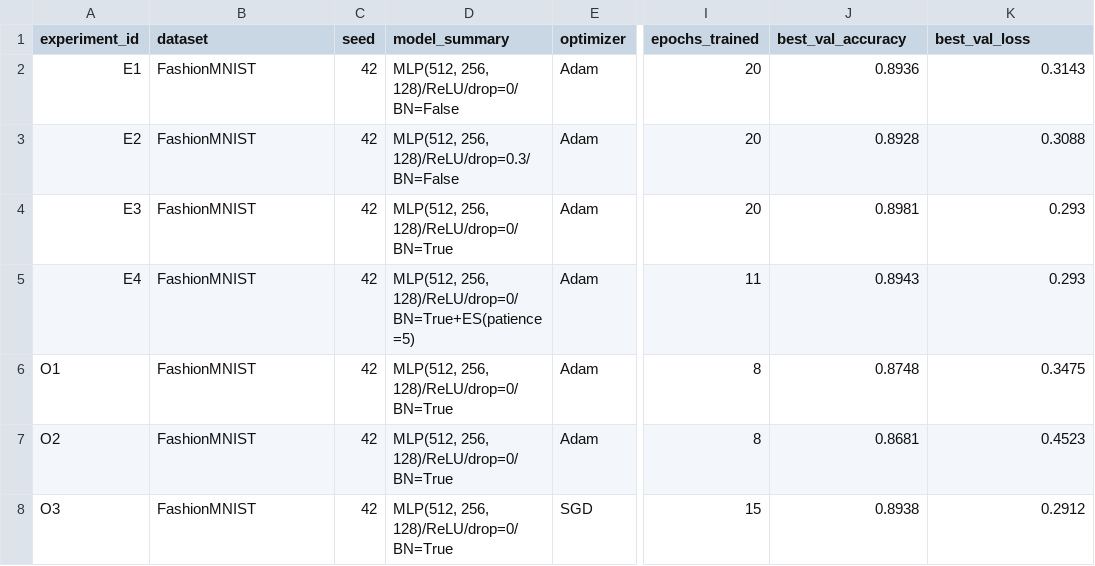
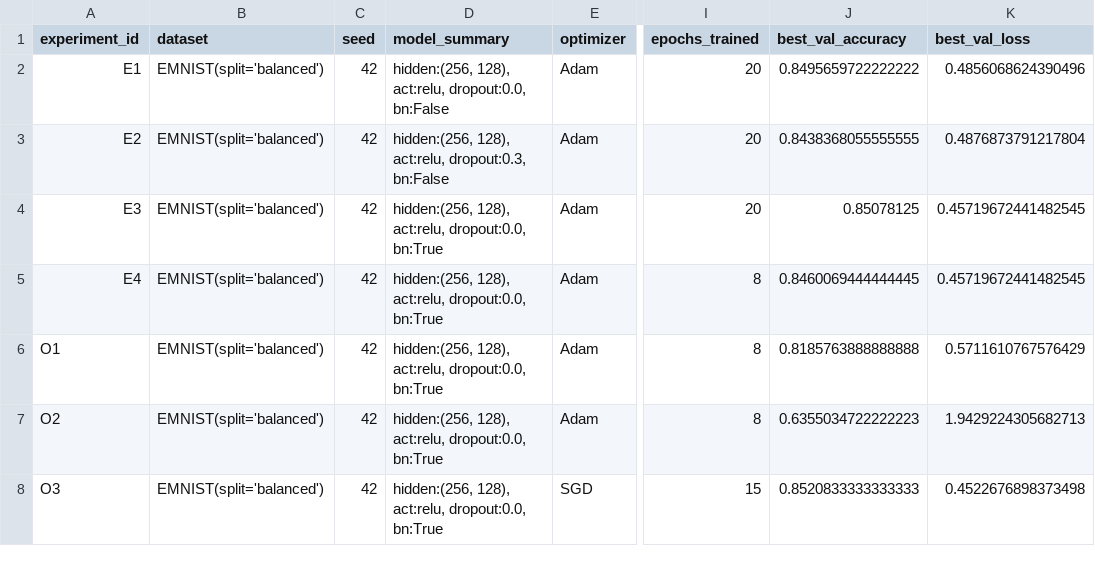
Before and after one commit to yaagu/brainwork-ai-, a CSV file: homeworks/HW08-09/artifacts/runs.csv, drawn as a sheet; only a part is shown, gaps mark what is left out; the diff names each change by its address in the sheet, - before the commit and + after, or states it on an @@ line.

```diff
--- a/homeworks/HW08-09/artifacts/runs.csv
+++ b/homeworks/HW08-09/artifacts/runs.csv
-B2:B8 (dataset): FashionMNIST
+B2:B8 (dataset): EMNIST(split='balanced')
-D2 (model_summary): MLP(512, 256, 128)/ReLU/drop=0/BN=False
+D2 (model_summary): hidden:(256, 128), act:relu, dropout:0.0, bn:False
-J2 (best_val_accuracy): 0.8936
+J2 (best_val_accuracy): 0.8495659722222222
-K2 (best_val_loss): 0.3143
+K2 (best_val_loss): 0.4856068624390496
-D3 (model_summary): MLP(512, 256, 128)/ReLU/drop=0.3/BN=False
+D3 (model_summary): hidden:(256, 128), act:relu, dropout:0.3, bn:False
-J3 (best_val_accuracy): 0.8928
+J3 (best_val_accuracy): 0.8438368055555555
-K3 (best_val_loss): 0.3088
+K3 (best_val_loss): 0.4876873791217804
-D4 (model_summary): MLP(512, 256, 128)/ReLU/drop=0/BN=True
+D4 (model_summary): hidden:(256, 128), act:relu, dropout:0.0, bn:True
-J4 (best_val_accuracy): 0.8981
+J4 (best_val_accuracy): 0.85078125
-K4:K5 (best_val_loss): 0.293
+K4:K5 (best_val_loss): 0.45719672441482545
-D5 (model_summary): MLP(512, 256, 128)/ReLU/drop=0/BN=True+ES(patience=5)
+D5 (model_summary): hidden:(256, 128), act:relu, dropout:0.0, bn:True
-I5 (epochs_trained): 11
+I5 (epochs_trained): 8
-J5 (best_val_accuracy): 0.8943
+J5 (best_val_accuracy): 0.8460069444444445
-D6:D8 (model_summary): MLP(512, 256, 128)/ReLU/drop=0/BN=True
+D6:D8 (model_summary): hidden:(256, 128), act:relu, dropout:0.0, bn:True
-J6 (best_val_accuracy): 0.8748
+J6 (best_val_accuracy): 0.8185763888888888
-K6 (best_val_loss): 0.3475
+K6 (best_val_loss): 0.5711610767576429
-J7 (best_val_accuracy): 0.8681
+J7 (best_val_accuracy): 0.6355034722222223
-K7 (best_val_loss): 0.4523
+K7 (best_val_loss): 1.9429224305682713
-J8 (best_val_accuracy): 0.8938
+J8 (best_val_accuracy): 0.8520833333333333
-K8 (best_val_loss): 0.2912
+K8 (best_val_loss): 0.4522676898373498
```
Also changed, not shown: 8 other files.
